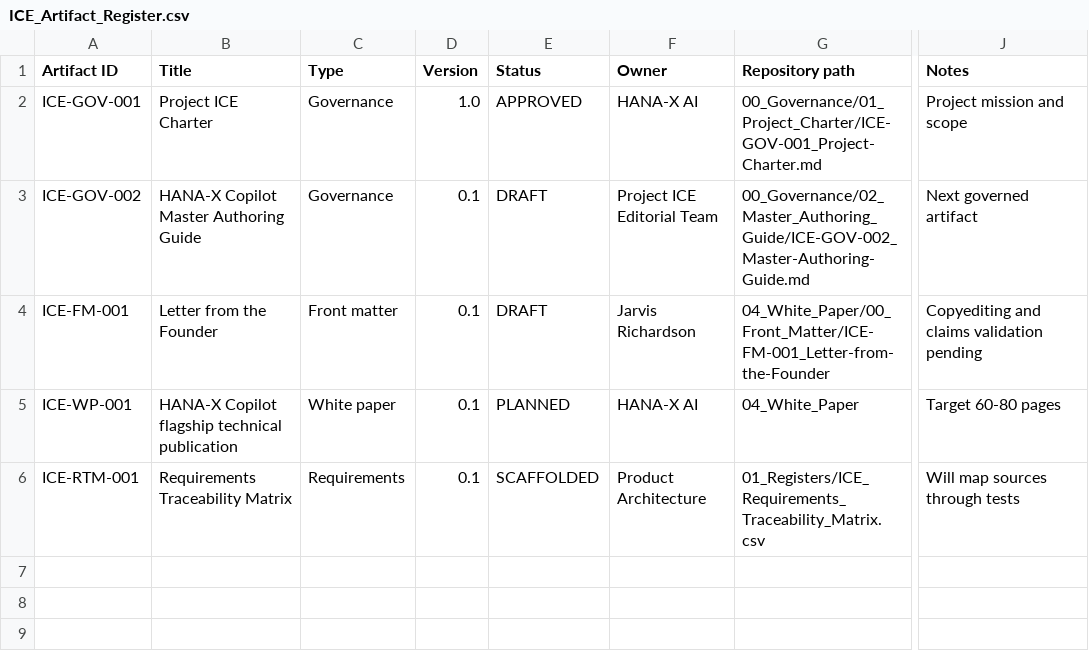
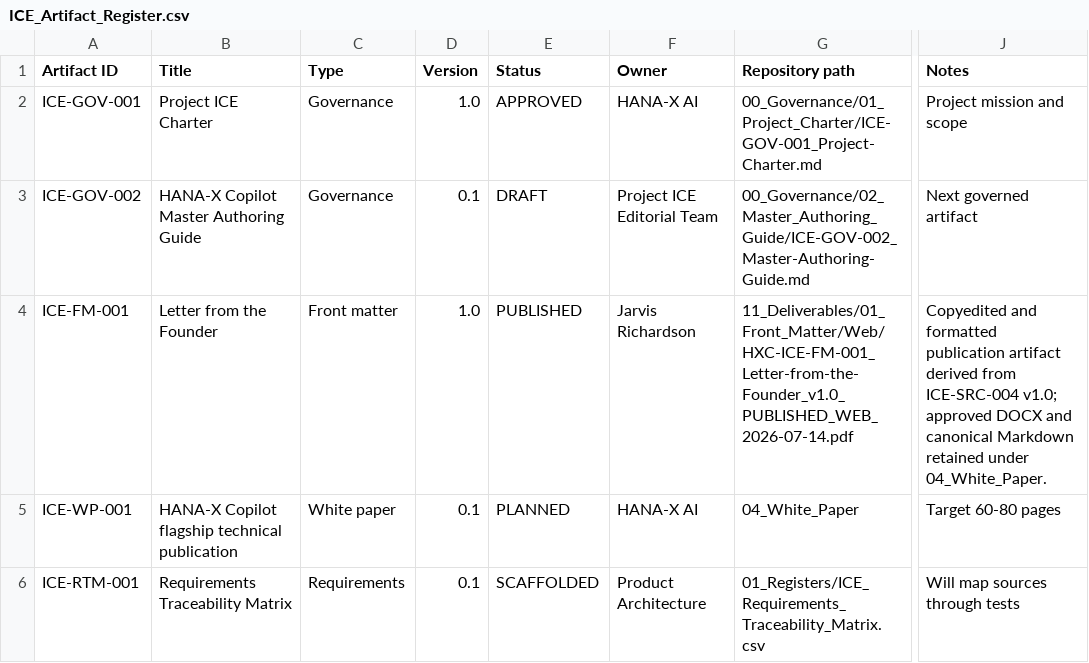
Before and after one commit to hanax-ai/Project-ICE-HANA-X-Copilot, a CSV file: 01_Registers/ICE_Artifact_Register.csv, drawn as a sheet; only a part is shown, gaps mark what is left out; the diff names each change by its address in the sheet, - before the commit and + after, or states it on an @@ line.

```diff
--- a/01_Registers/ICE_Artifact_Register.csv
+++ b/01_Registers/ICE_Artifact_Register.csv
-D4 (Version): 0.1
+D4 (Version): 1.0
-E4 (Status): DRAFT
+E4 (Status): PUBLISHED
-G4 (Repository path): 04_White_Paper/00_Front_Matter/ICE-FM-001_Letter-from-the-Founder
+G4 (Repository path): 11_Deliverables/01_Front_Matter/Web/HXC-ICE-FM-001_Letter-from-the-Founder_v1.0_PUBLISHED_WEB_2026-07-14.pdf
-J4 (Notes): Copyediting and claims validation pending
+J4 (Notes): Copyedited and formatted publication artifact derived from ICE-SRC-004 v1.0; approved DOCX and canonical Markdown retained under 04_White_Paper.
```
Also changed, not shown: 01_Registers/ICE_Claims_Register.csv, 01_Registers/ICE_Source_Register.csv, 24 other files.
